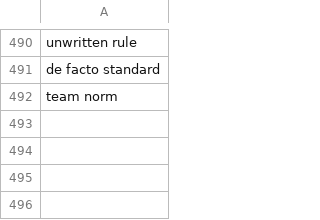
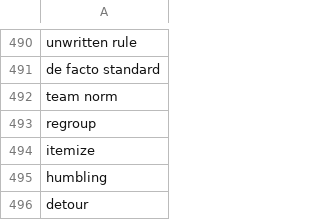
Before and after one commit to muhfaris/english-vocabulary, a CSV file: vocabularies.csv, drawn as a sheet; only a part is shown, gaps mark what is left out; the diff names each change by its address in the sheet, - before the commit and + after, or states it on an @@ line.

```diff
--- a/vocabularies.csv
+++ b/vocabularies.csv
+row 493: regroup
+row 494: itemize
+row 495: humbling
+row 496: detour
```
Also changed, not shown: stories.csv, 2 other files.
